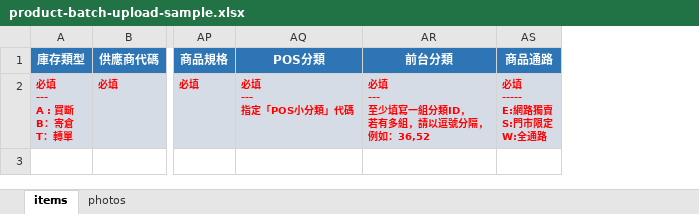
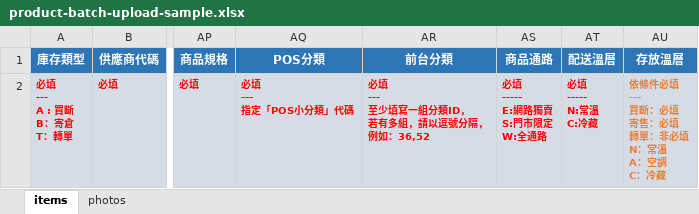
Before and after one commit to williampo78/uec-backend, an Excel workbook: public/sample/product-batch-upload-sample.xlsx, sheet items, drawn as a sheet; only a part is shown, gaps mark what is left out; values as stored, in another font and other column widths than the file's, no borders; ↵ is a line break in a cell; the diff names each change by its address in the sheet, - before the commit and + after, or states it on an @@ line.

Commit message:
#pre-test-807 後台【M012 商品新增-批次上傳】【M007 商品主檔-基本資訊】 商品主檔，新增「存放溫層」&「溫層」更名為「配送溫層」《UAT#sup-7》

```diff
--- a/public/sample/product-batch-upload-sample.xlsx (sheet items)
+++ b/public/sample/product-batch-upload-sample.xlsx (sheet items)
+column AT (配送溫層), row 2: 必填 ↵ ----- ↵ N:常溫 ↵ C:冷藏
+column AU (存放溫層), row 2: 依條件必填 ↵ --- ↵ 買斷：必填 ↵ 寄售：必填 ↵ 轉單：非必填 ↵ N：常溫 ↵ A：空調 ↵ C：冷藏
```
Also changed, not shown: 2 other files.
